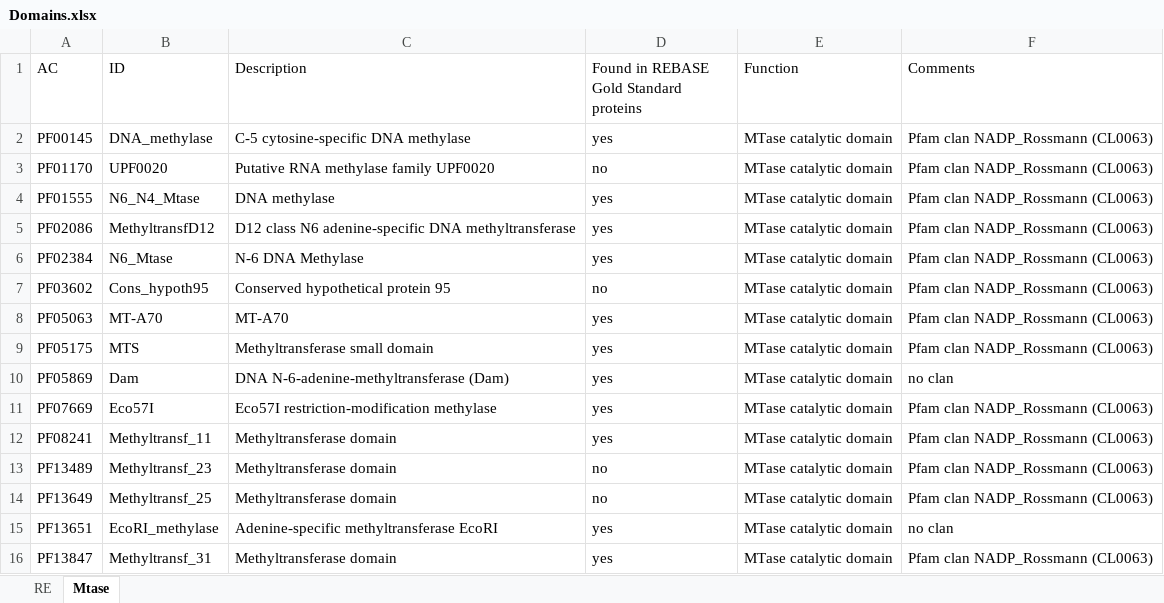
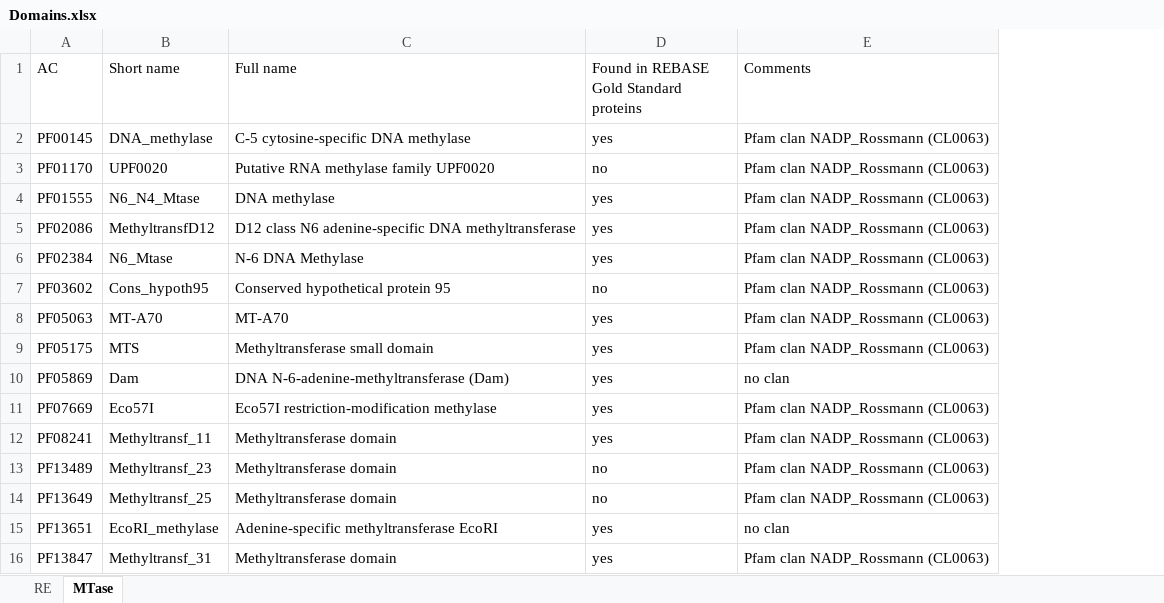
Before and after one commit to belozersky321/NOV_C-DNA_methylaseX2, an Excel workbook: Domains.xlsx, sheet MTase, drawn as a sheet; values as stored, in another font and other column widths than the file's, no borders; the diff names each change by its address in the sheet, - before the commit and + after, or states it on an @@ line.

```diff
--- a/Domains.xlsx (sheet MTase)
+++ b/Domains.xlsx (sheet MTase)
-sheet tab: Mtase
+sheet tab: MTase
-column E (Function), rows 2-16: all MTase catalytic domain
-B1: ID
+B1: Short name
-C1: Description
+C1: Full name
```
Also changed, not shown: sheet RE, Systems.xlsx.
